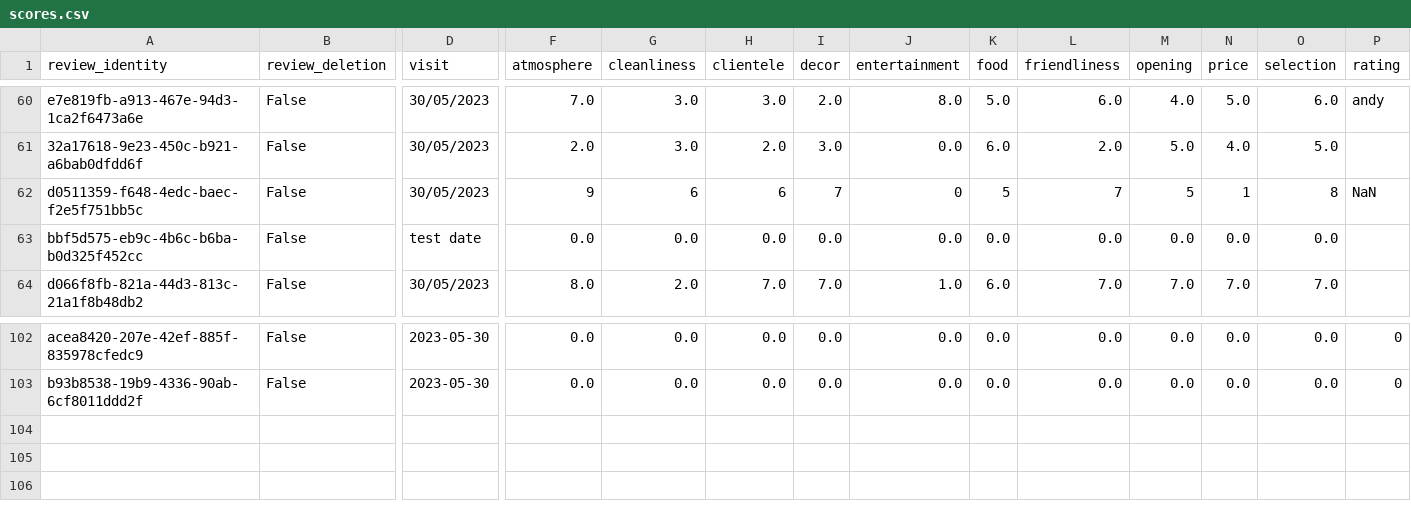
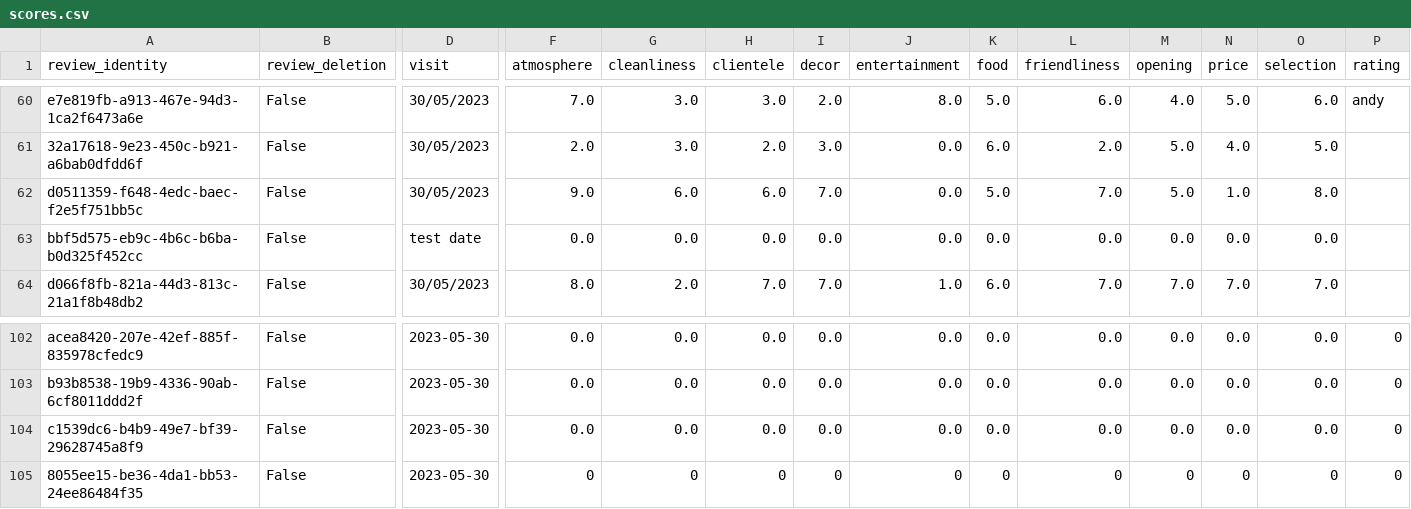
Before and after one commit to cartsmate/thepubcrawls, a CSV file: files/scores.csv, drawn as a sheet; only a part is shown, gaps mark what is left out; rows hold the shown columns only; the diff names each change by its address in the sheet, - before the commit and + after, or states it on an @@ line.

```diff
--- a/files/scores.csv
+++ b/files/scores.csv
-F62 (atmosphere): 9
+F62 (atmosphere): 9.0
-G62 (cleanliness): 6
+G62 (cleanliness): 6.0
-H62 (clientele): 6
+H62 (clientele): 6.0
-I62 (decor): 7
+I62 (decor): 7.0
-J62 (entertainment): 0
+J62 (entertainment): 0.0
-K62 (food): 5
+K62 (food): 5.0
-L62 (friendliness): 7
+L62 (friendliness): 7.0
-M62 (opening): 5
+M62 (opening): 5.0
-N62 (price): 1
+N62 (price): 1.0
-O62 (selection): 8
+O62 (selection): 8.0
-P62 (rating): NaN
+P62 (rating): (empty)
+row 104: c1539dc6-b4b9-49e7-bf39-29628745a8f9 | False | 2023-05-30 | 0.0 | 0.0 | 0.0 | 0.0 | 0.0 | 0.0 | 0.0 | 0.0 | 0.0 | 0.0 | 0
+row 105: 8055ee15-be36-4da1-bb53-24ee86484f35 | False | 2023-05-30 | 0 | 0 | 0 | 0 | 0 | 0 | 0 | 0 | 0 | 0 | 0
```
Also changed, not shown: files/venues.csv, 2 other files.
